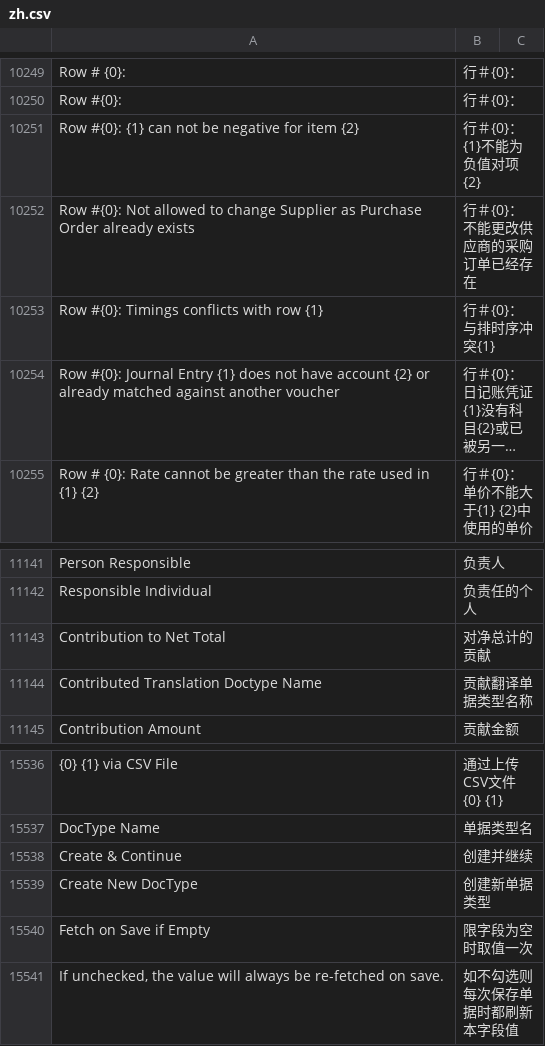
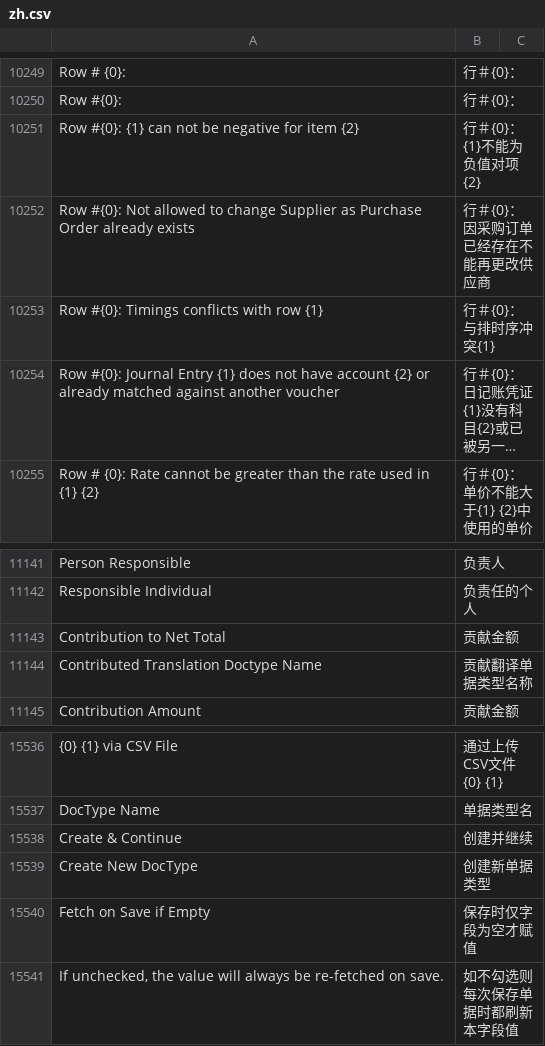
Before and after one commit to z1coyan/erpnext_chinese, a CSV file: erpnext_chinese/translations/zh.csv, drawn as a sheet; only a part is shown, gaps mark what is left out; long unchanged cells end in …; the diff covers the shown part only.

```diff
--- a/erpnext_chinese/translations/zh.csv
+++ b/erpnext_chinese/translations/zh.csv
@@ -10272,3 +10272,3 @@ Row #{0}:,行＃{0}：
 Row #{0}: {1} can not be negative for item {2},行＃{0}：{1}不能为负值对项{2}
-Row #{0}: Not allowed to change Supplier as Purchase Order already exists,行＃{0}：不能更改供应商的采购订单已经存在
+Row #{0}: Not allowed to change Supplier as Purchase Order already exists,行＃{0}：因采购订单已经存在不能再更改供应商
 Row #{0}: Timings conflicts with row {1},行＃{0}：与排时序冲突{1}
@@ -11163,3 +11163,3 @@ Person Responsible,负责人
 Responsible Individual,负责任的个人
-Contribution to Net Total,对净总计的贡献
+Contribution to Net Total,贡献金额
 Contributed Translation Doctype Name,贡献翻译单据类型名称
@@ -16079,3 +16079,3 @@ Create & Continue,创建并继续
 Create New DocType,创建新单据类型
-Fetch on Save if Empty,限字段为空时取值一次
+Fetch on Save if Empty,保存时仅字段为空才赋值
 "If unchecked, the value will always be re-fetched on save.",如不勾选则每次保存单据时都刷新本字段值
```
Also changed, not shown: 8 added rows and 5 edited cells elsewhere in this file, 1 other file.
